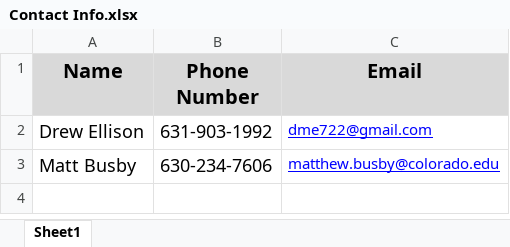
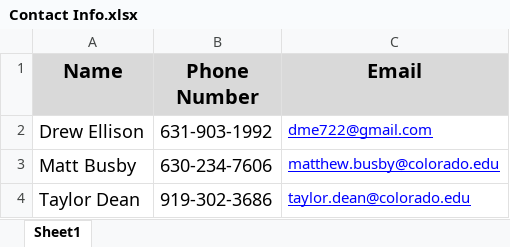
Before and after one commit to dtbinh/FlyNet, an Excel workbook: Administration/Contact Info.xlsx, sheet Sheet1, drawn as a sheet; values as stored, in another font and other column widths than the file's, no borders; the diff names each change by its address in the sheet, - before the commit and + after, or states it on an @@ line.

Commit message:
Added contact info

```diff
--- a/Administration/Contact Info.xlsx (sheet Sheet1)
+++ b/Administration/Contact Info.xlsx (sheet Sheet1)
+row 4: Taylor Dean | 919-302-3686 | taylor.dean@colorado.edu
```
